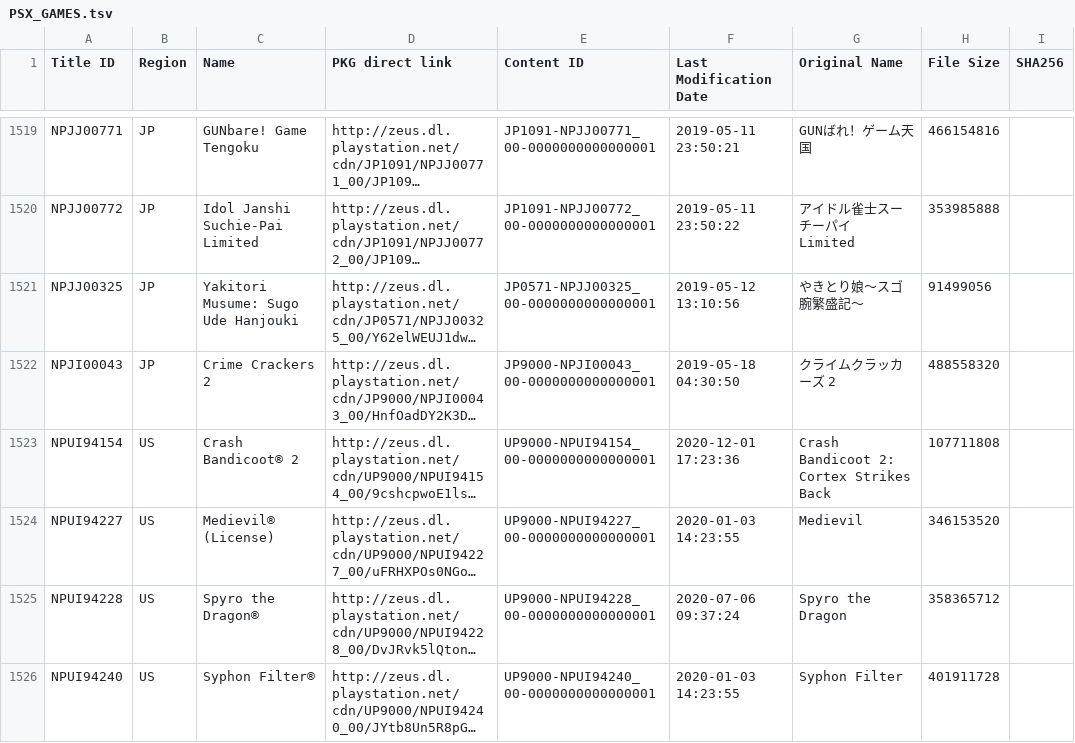
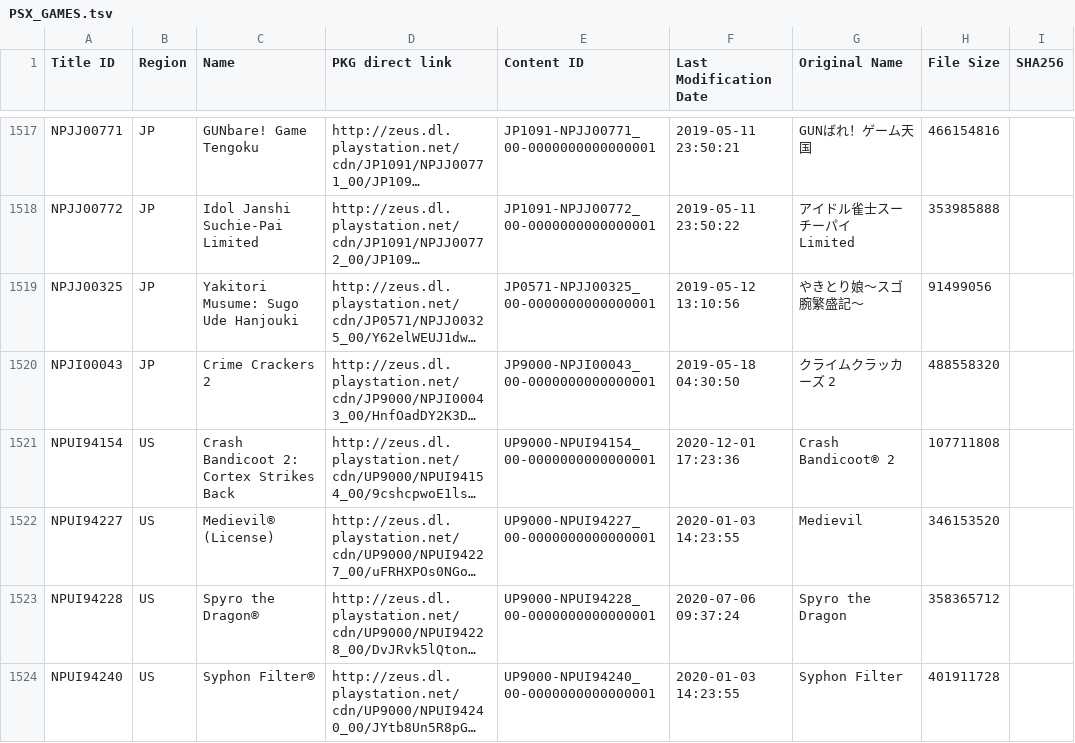
Before and after one commit to 1jtp8sobiu/1jtp8sobiu.github.io, a TSV file: tsv/PSX_GAMES.tsv, drawn as a sheet; only a part is shown, gaps mark what is left out; long unchanged cells end in …; addresses are those after the commit; the diff covers the shown part only; the diff names each change by its address in the sheet, - before the commit and + after, or states it on an @@ line.

Commit message:
PSX_GAMES 20211025_002827

```diff
--- a/tsv/PSX_GAMES.tsv
+++ b/tsv/PSX_GAMES.tsv
-C1521 (Name): Crash Bandicoot® 2
+C1521 (Name): Crash Bandicoot 2: Cortex Strikes Back
-G1521 (Original Name): Crash Bandicoot 2: Cortex Strikes Back
+G1521 (Original Name): Crash Bandicoot® 2
```
Also changed, not shown: 3 removed rows and 3 edited cells elsewhere in this file.
